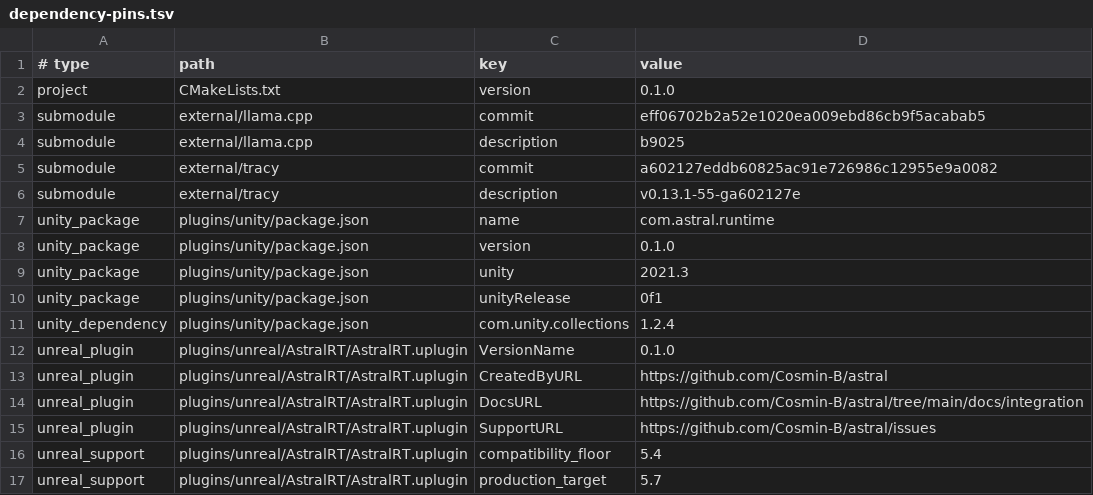
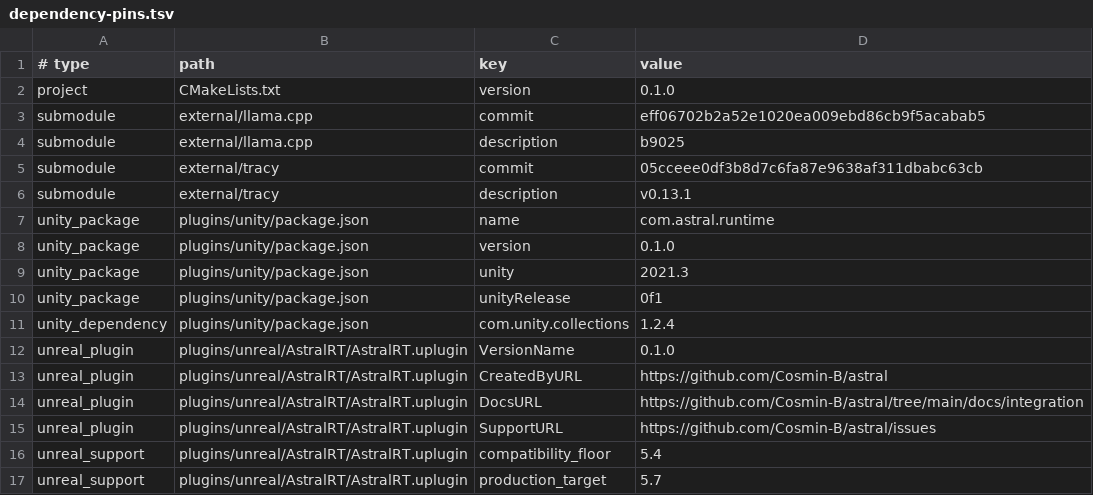
Before and after one commit to Cosmin-B/astral-runtime, a TSV file: docs/release/dependency-pins.tsv, drawn as a sheet.

Commit message:
deps: pin tracy to release tag

```diff
--- a/docs/release/dependency-pins.tsv
+++ b/docs/release/dependency-pins.tsv
@@ -4,4 +4,4 @@ submodule	external/llama.cpp	commit	eff06702b2a52e1020ea009ebd86cb9f5acabab5
 submodule	external/llama.cpp	description	b9025
-submodule	external/tracy	commit	a602127eddb60825ac91e726986c12955e9a0082
-submodule	external/tracy	description	v0.13.1-55-ga602127e
+submodule	external/tracy	commit	05cceee0df3b8d7c6fa87e9638af311dbabc63cb
+submodule	external/tracy	description	v0.13.1
 unity_package	plugins/unity/package.json	name	com.astral.runtime
```
Also changed, not shown: 2 other files.
